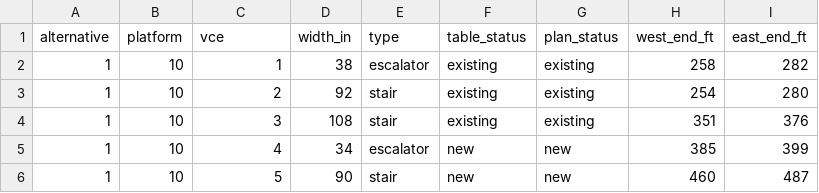
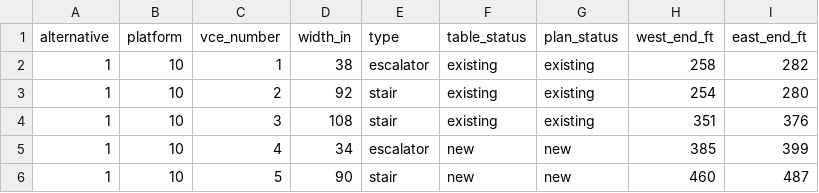
Before and after one commit to effective-transit-alliance/platform-crowd-model, a CSV file: data/vce_positions_master_plan.csv, drawn as a sheet; only a part is shown.

```diff
--- a/data/vce_positions_master_plan.csv
+++ b/data/vce_positions_master_plan.csv
@@ -1,2 +1,2 @@
-alternative,platform,vce,width_in,type,table_status,plan_status,west_end_ft,east_end_ft
+alternative,platform,vce_number,width_in,type,table_status,plan_status,west_end_ft,east_end_ft
 1,10,1,38,escalator,existing,existing,258,282
```
Also changed, not shown: 3 other files.
